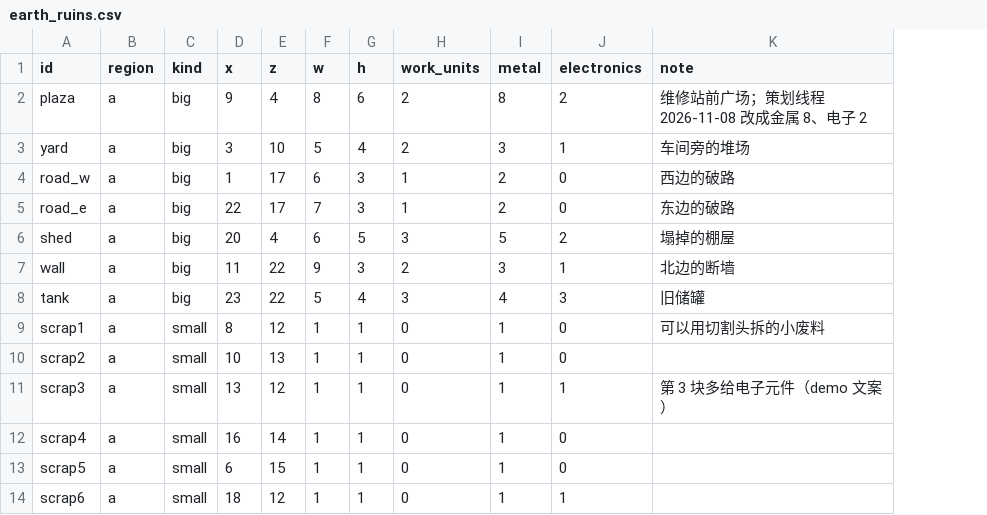
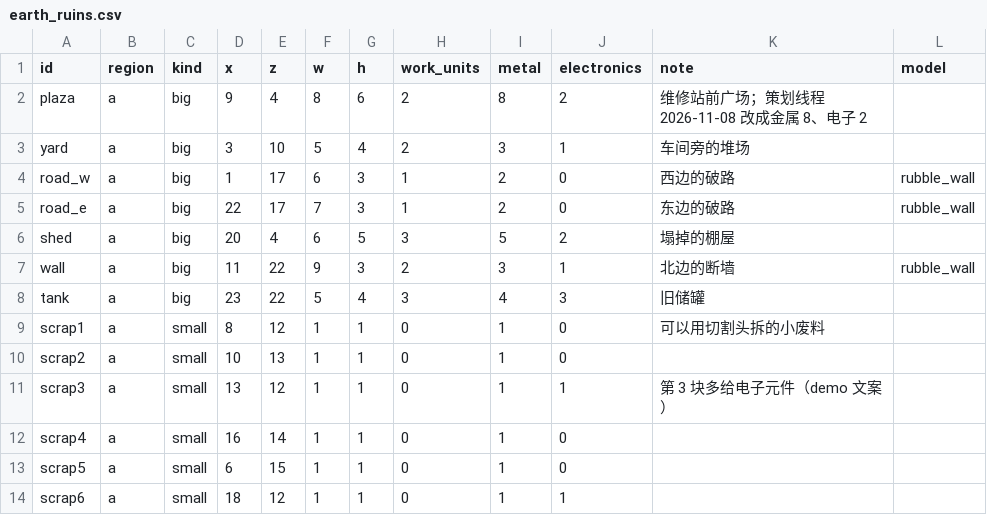
Before and after one commit to yijiuxia/to-you-tomorrow, a CSV file: data/earth_ruins.csv, drawn as a sheet; only a part is shown; the diff names each change by its address in the sheet, - before the commit and + after, or states it on an @@ line.

```diff
--- a/data/earth_ruins.csv
+++ b/data/earth_ruins.csv
+column L (model), rows 4-7: rubble_wall | rubble_wall |  | rubble_wall
```
Also changed, not shown: 19 other files.
